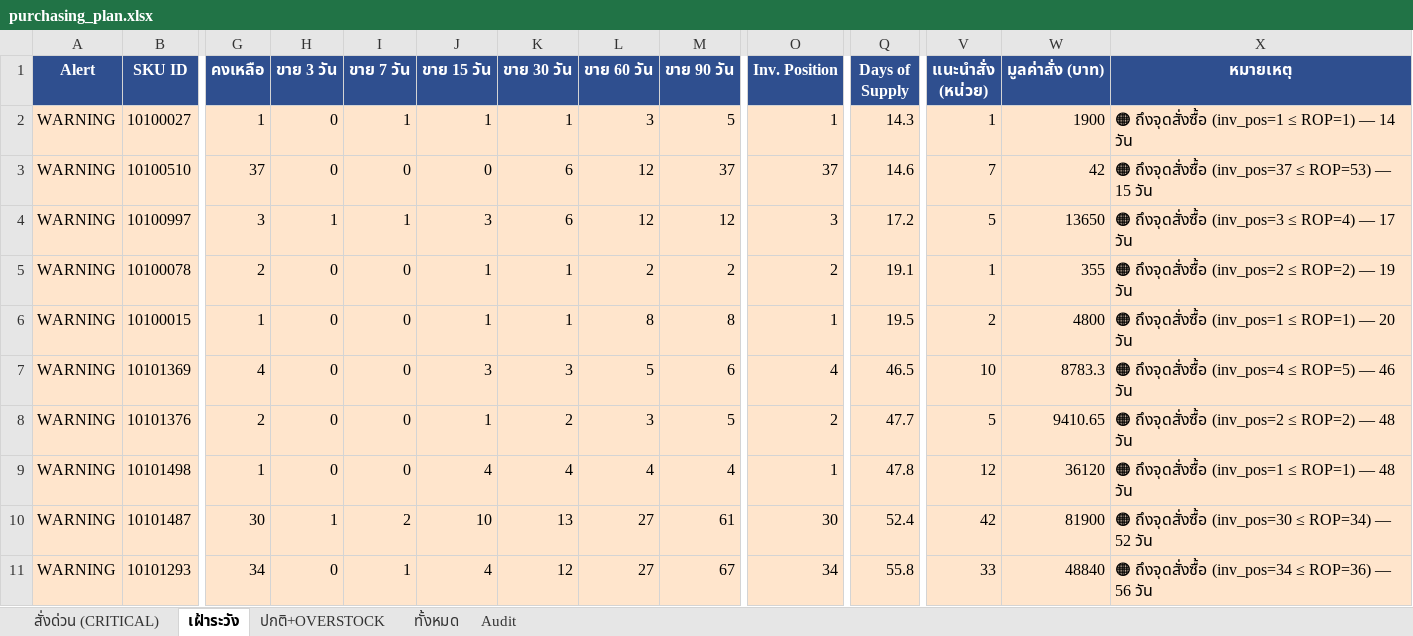
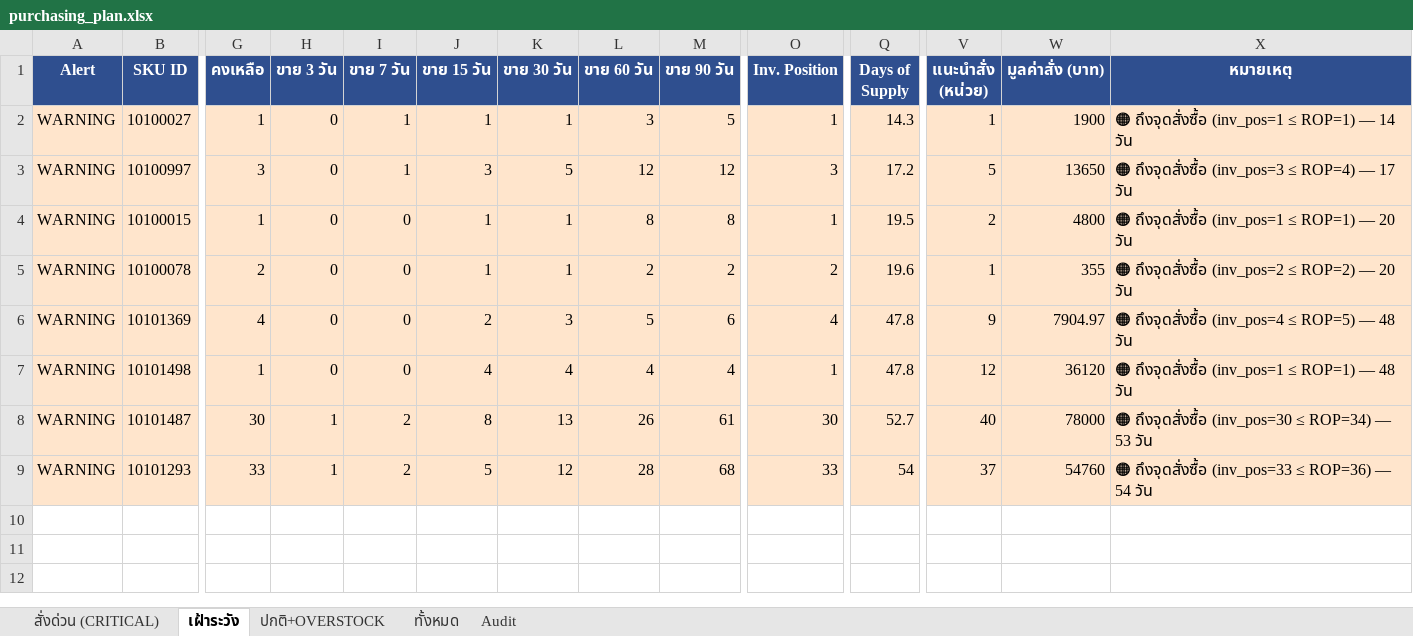
Before and after one commit to aimanproductdevelopment-design/purchase-planning, an Excel workbook: output/purchasing_plan.xlsx, sheet เฝ้าระวัง, drawn as a sheet; only a part is shown, gaps mark what is left out; values as stored, in another font and other column widths than the file's, no borders; removed rows and columns are numbered as before the commit, all else as after; rows hold the shown columns only; the diff covers the shown part only; the diff names each change by its address in the sheet, - before the commit and + after, or states it on an @@ line.

```diff
--- a/output/purchasing_plan.xlsx (sheet เฝ้าระวัง)
+++ b/output/purchasing_plan.xlsx (sheet เฝ้าระวัง)
-row 3: WARNING | 10100510 | 37 | 0 | 0 | 0 | 6 | 12 | 37 | 37 | 14.6 | 7 | 42 | 🟠 ถึงจุดสั่งซื้อ (inv_pos=37 ≤ ROP=53) — 15 วัน
-H3 (ขาย 3 วัน): 1
+H3 (ขาย 3 วัน): 0
-K3 (ขาย 30 วัน): 6
+K3 (ขาย 30 วัน): 5
-row 5: WARNING | 10100078 | 2 | 0 | 0 | 1 | 1 | 2 | 2 | 2 | 19.1 | 1 | 355 | 🟠 ถึงจุดสั่งซื้อ (inv_pos=2 ≤ ROP=2) — 19 วัน
+row 5: WARNING | 10100078 | 2 | 0 | 0 | 1 | 1 | 2 | 2 | 2 | 19.6 | 1 | 355 | 🟠 ถึงจุดสั่งซื้อ (inv_pos=2 ≤ ROP=2) — 20 วัน
-J6 (ขาย 15 วัน): 3
+J6 (ขาย 15 วัน): 2
-Q6 (Days of Supply): 46.5
+Q6 (Days of Supply): 47.8
-V6 (แนะนำสั่ง (หน่วย)): 10
+V6 (แนะนำสั่ง (หน่วย)): 9
-W6 (มูลค่าสั่ง (บาท)): 8783.3
+W6 (มูลค่าสั่ง (บาท)): 7904.97
-X6 (หมายเหตุ): 🟠 ถึงจุดสั่งซื้อ (inv_pos=4 ≤ ROP=5) — 46 วัน
+X6 (หมายเหตุ): 🟠 ถึงจุดสั่งซื้อ (inv_pos=4 ≤ ROP=5) — 48 วัน
-row 8: WARNING | 10101376 | 2 | 0 | 0 | 1 | 2 | 3 | 5 | 2 | 47.7 | 5 | 9410.65 | 🟠 ถึงจุดสั่งซื้อ (inv_pos=2 ≤ ROP=2) — 48 วัน
-J8 (ขาย 15 วัน): 10
+J8 (ขาย 15 วัน): 8
-L8 (ขาย 60 วัน): 27
+L8 (ขาย 60 วัน): 26
-Q8 (Days of Supply): 52.4
+Q8 (Days of Supply): 52.7
-V8 (แนะนำสั่ง (หน่วย)): 42
+V8 (แนะนำสั่ง (หน่วย)): 40
-W8 (มูลค่าสั่ง (บาท)): 81900
+W8 (มูลค่าสั่ง (บาท)): 78000
-X8 (หมายเหตุ): …ROP=34) — 52 วัน
+X8 (หมายเหตุ): …ROP=34) — 53 วัน
-G9 (คงเหลือ): 34
+G9 (คงเหลือ): 33
-H9 (ขาย 3 วัน): 0
+H9 (ขาย 3 วัน): 1
-I9 (ขาย 7 วัน): 1
+I9 (ขาย 7 วัน): 2
-J9 (ขาย 15 วัน): 4
+J9 (ขาย 15 วัน): 5
-L9 (ขาย 60 วัน): 27
+L9 (ขาย 60 วัน): 28
-M9 (ขาย 90 วัน): 67
+M9 (ขาย 90 วัน): 68
-O9 (Inv. Position): 34
+O9 (Inv. Position): 33
-Q9 (Days of Supply): 55.8
+Q9 (Days of Supply): 54
-V9 (แนะนำสั่ง (หน่วย)): 33
+V9 (แนะนำสั่ง (หน่วย)): 37
-W9 (มูลค่าสั่ง (บาท)): 48840
+W9 (มูลค่าสั่ง (บาท)): 54760
-X9 (หมายเหตุ): 🟠 ถึงจุดสั่งซื้อ (inv_pos=34 ≤ ROP=36) — 56 วัน
+X9 (หมายเหตุ): 🟠 ถึงจุดสั่งซื้อ (inv_pos=33 ≤ ROP=36) — 54 วัน
```
Also changed, not shown: 1 edited cell elsewhere in this sheet, sheet Audit, sheet ทั้งหมด, sheet ปกติ+OVERSTOCK, sheet สั่งด่วน (CRITICAL).
